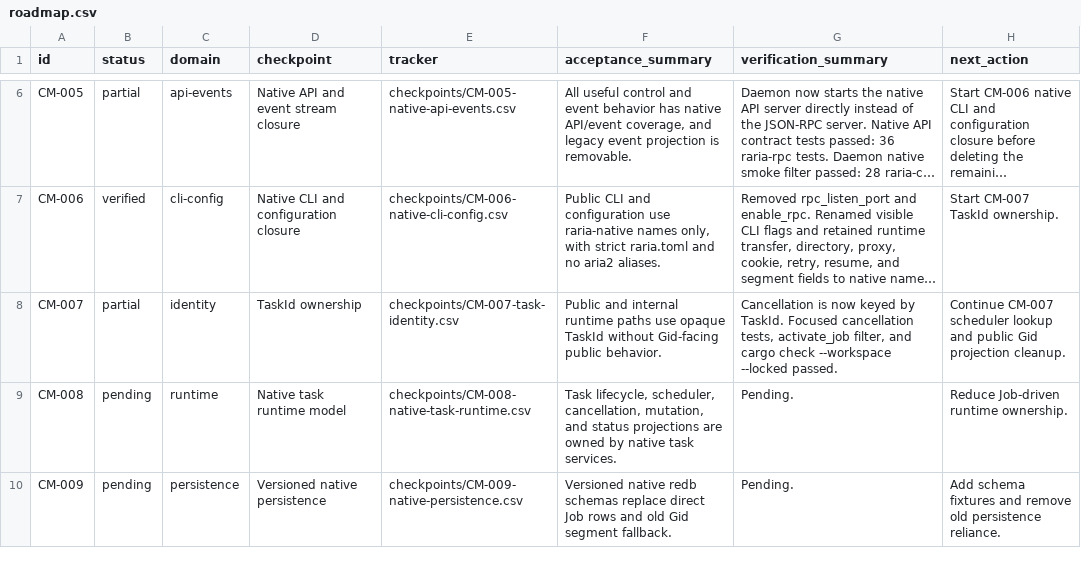
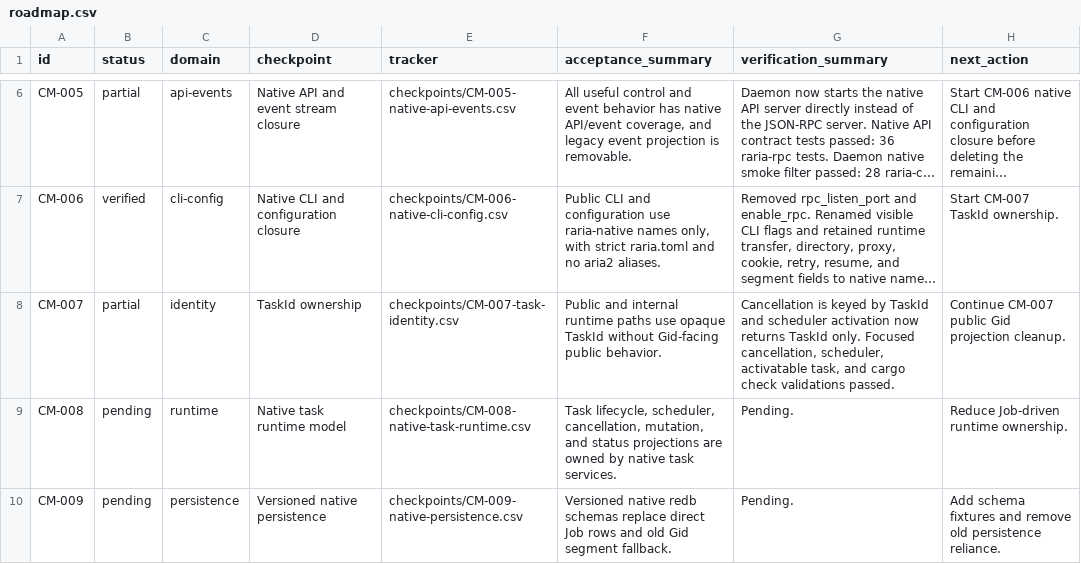
Before and after one commit to AnInsomniacy/raria, a CSV file: docs/core-modernization/roadmap.csv, drawn as a sheet; only a part is shown, gaps mark what is left out; long unchanged cells end in …; the diff names each change by its address in the sheet, - before the commit and + after, or states it on an @@ line.

```diff
--- a/docs/core-modernization/roadmap.csv
+++ b/docs/core-modernization/roadmap.csv
-G8 (verification_summary): Cancellation is now keyed by TaskId. Focused cancellation tests, activate_job filter, and cargo check --workspace --locked passed.
+G8 (verification_summary): Cancellation is keyed by TaskId and scheduler activation now returns TaskId only. Focused cancellation, scheduler, activatable task, and cargo check validations passed.
-H8 (next_action): Continue CM-007 scheduler lookup and public Gid…
+H8 (next_action): Continue CM-007 public Gid…
```
Also changed, not shown: docs/core-modernization/checkpoints/CM-007-task-identity.csv, 3 other files.
